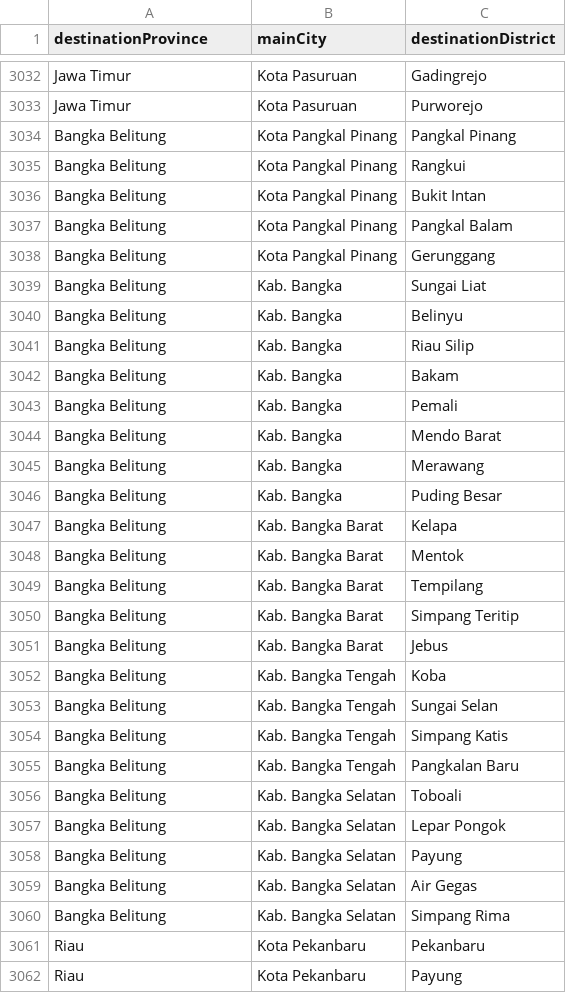
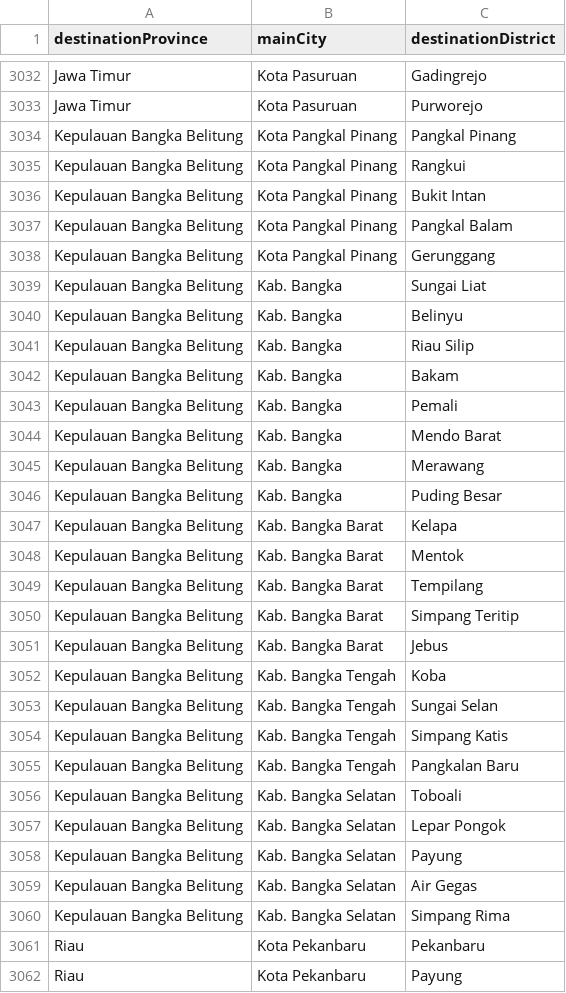
Before and after one commit to soluvas/soluvas-framework, a TSV file: geo/src/main/resources/org/soluvas/geo/districts_ID_jne_2015-12.tsv, drawn as a sheet; only a part is shown, gaps mark what is left out; the diff covers the shown part only.

Commit message:
bangka belitung tidak ditemukan

```diff
--- a/geo/src/main/resources/org/soluvas/geo/districts_ID_jne_2015-12.tsv
+++ b/geo/src/main/resources/org/soluvas/geo/districts_ID_jne_2015-12.tsv
@@ -3033,29 +3033,29 @@ Jawa Timur	Kota Pasuruan	Gadingrejo
 Jawa Timur	Kota Pasuruan	Purworejo
-Bangka Belitung	Kota Pangkal Pinang	Pangkal Pinang
-Bangka Belitung	Kota Pangkal Pinang	Rangkui
-Bangka Belitung	Kota Pangkal Pinang	Bukit Intan
-Bangka Belitung	Kota Pangkal Pinang	Pangkal Balam
-Bangka Belitung	Kota Pangkal Pinang	Gerunggang
-Bangka Belitung	Kab. Bangka	Sungai Liat
-Bangka Belitung	Kab. Bangka	Belinyu
-Bangka Belitung	Kab. Bangka	Riau Silip
-Bangka Belitung	Kab. Bangka	Bakam
-Bangka Belitung	Kab. Bangka	Pemali
-Bangka Belitung	Kab. Bangka	Mendo Barat
-Bangka Belitung	Kab. Bangka	Merawang
-Bangka Belitung	Kab. Bangka	Puding Besar
-Bangka Belitung	Kab. Bangka Barat	Kelapa
-Bangka Belitung	Kab. Bangka Barat	Mentok
-Bangka Belitung	Kab. Bangka Barat	Tempilang
-Bangka Belitung	Kab. Bangka Barat	Simpang Teritip
-Bangka Belitung	Kab. Bangka Barat	Jebus
-Bangka Belitung	Kab. Bangka Tengah	Koba
-Bangka Belitung	Kab. Bangka Tengah	Sungai Selan
-Bangka Belitung	Kab. Bangka Tengah	Simpang Katis
-Bangka Belitung	Kab. Bangka Tengah	Pangkalan Baru
-Bangka Belitung	Kab. Bangka Selatan	Toboali
-Bangka Belitung	Kab. Bangka Selatan	Lepar Pongok
-Bangka Belitung	Kab. Bangka Selatan	Payung
-Bangka Belitung	Kab. Bangka Selatan	Air Gegas
-Bangka Belitung	Kab. Bangka Selatan	Simpang Rima
+Kepulauan Bangka Belitung	Kota Pangkal Pinang	Pangkal Pinang
+Kepulauan Bangka Belitung	Kota Pangkal Pinang	Rangkui
+Kepulauan Bangka Belitung	Kota Pangkal Pinang	Bukit Intan
+Kepulauan Bangka Belitung	Kota Pangkal Pinang	Pangkal Balam
+Kepulauan Bangka Belitung	Kota Pangkal Pinang	Gerunggang
+Kepulauan Bangka Belitung	Kab. Bangka	Sungai Liat
+Kepulauan Bangka Belitung	Kab. Bangka	Belinyu
+Kepulauan Bangka Belitung	Kab. Bangka	Riau Silip
+Kepulauan Bangka Belitung	Kab. Bangka	Bakam
+Kepulauan Bangka Belitung	Kab. Bangka	Pemali
+Kepulauan Bangka Belitung	Kab. Bangka	Mendo Barat
+Kepulauan Bangka Belitung	Kab. Bangka	Merawang
+Kepulauan Bangka Belitung	Kab. Bangka	Puding Besar
+Kepulauan Bangka Belitung	Kab. Bangka Barat	Kelapa
+Kepulauan Bangka Belitung	Kab. Bangka Barat	Mentok
+Kepulauan Bangka Belitung	Kab. Bangka Barat	Tempilang
+Kepulauan Bangka Belitung	Kab. Bangka Barat	Simpang Teritip
+Kepulauan Bangka Belitung	Kab. Bangka Barat	Jebus
+Kepulauan Bangka Belitung	Kab. Bangka Tengah	Koba
+Kepulauan Bangka Belitung	Kab. Bangka Tengah	Sungai Selan
+Kepulauan Bangka Belitung	Kab. Bangka Tengah	Simpang Katis
+Kepulauan Bangka Belitung	Kab. Bangka Tengah	Pangkalan Baru
+Kepulauan Bangka Belitung	Kab. Bangka Selatan	Toboali
+Kepulauan Bangka Belitung	Kab. Bangka Selatan	Lepar Pongok
+Kepulauan Bangka Belitung	Kab. Bangka Selatan	Payung
+Kepulauan Bangka Belitung	Kab. Bangka Selatan	Air Gegas
+Kepulauan Bangka Belitung	Kab. Bangka Selatan	Simpang Rima
 Riau	Kota Pekanbaru	Pekanbaru
```
Also changed, not shown: 9 edited cells elsewhere in this file, 2 other files.
